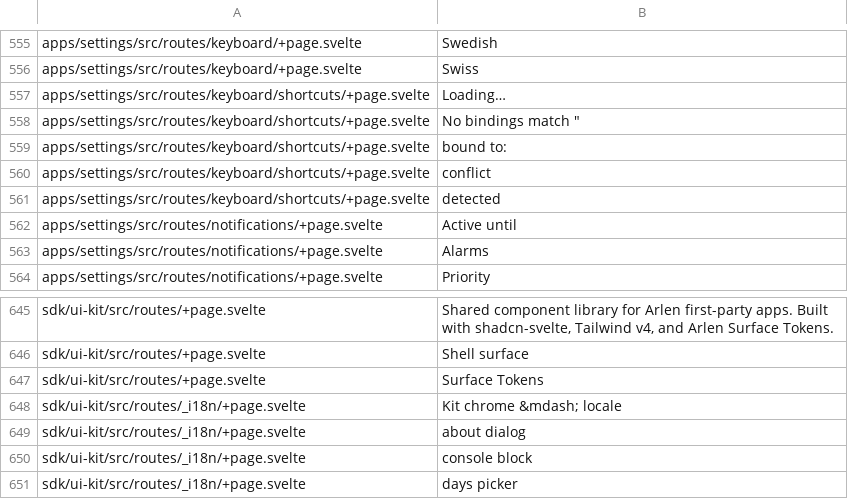
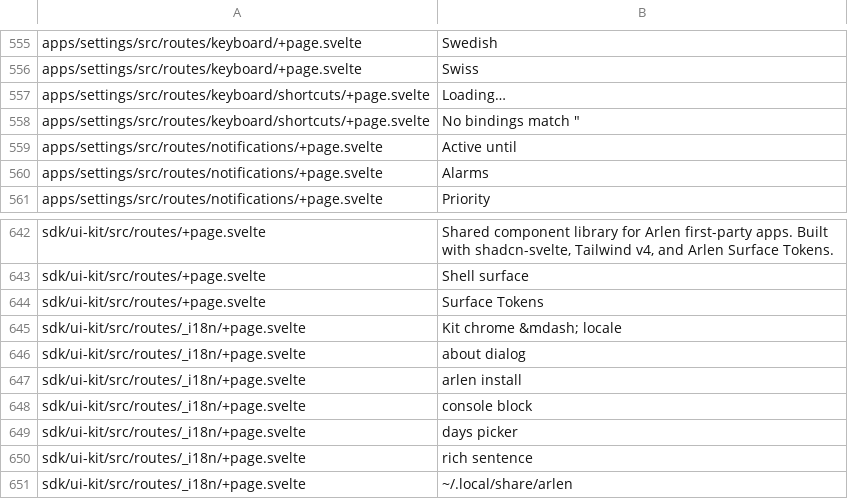
Before and after one commit to arlenos/arlen, a TSV file: dev/i18n-baseline.tsv, drawn as a sheet; only a part is shown, gaps mark what is left out.

Commit message:
settings: give the shortcut conflict banner a real plural and a marked term

```diff
--- a/dev/i18n-baseline.tsv
+++ b/dev/i18n-baseline.tsv
@@ -558,5 +558,2 @@ apps/settings/src/routes/keyboard/shortcuts/+page.svelte	Loading…
 apps/settings/src/routes/keyboard/shortcuts/+page.svelte	No bindings match "
-apps/settings/src/routes/keyboard/shortcuts/+page.svelte	bound to:
-apps/settings/src/routes/keyboard/shortcuts/+page.svelte	conflict
-apps/settings/src/routes/keyboard/shortcuts/+page.svelte	detected
 apps/settings/src/routes/notifications/+page.svelte	Active until
@@ -649,3 +646,6 @@ sdk/ui-kit/src/routes/_i18n/+page.svelte	Kit chrome &mdash; locale
 sdk/ui-kit/src/routes/_i18n/+page.svelte	about dialog
+sdk/ui-kit/src/routes/_i18n/+page.svelte	arlen install
 sdk/ui-kit/src/routes/_i18n/+page.svelte	console block
 sdk/ui-kit/src/routes/_i18n/+page.svelte	days picker
+sdk/ui-kit/src/routes/_i18n/+page.svelte	rich sentence
+sdk/ui-kit/src/routes/_i18n/+page.svelte	~/.local/share/arlen
```
Also changed, not shown: 4 other files.
